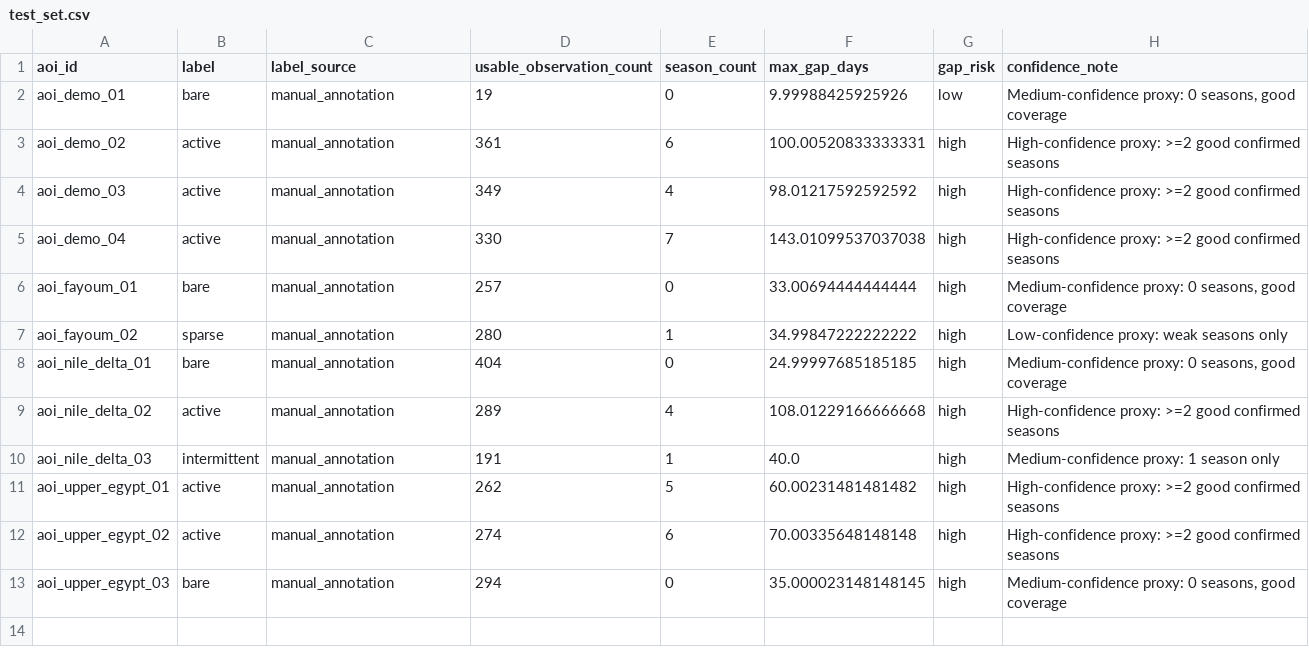
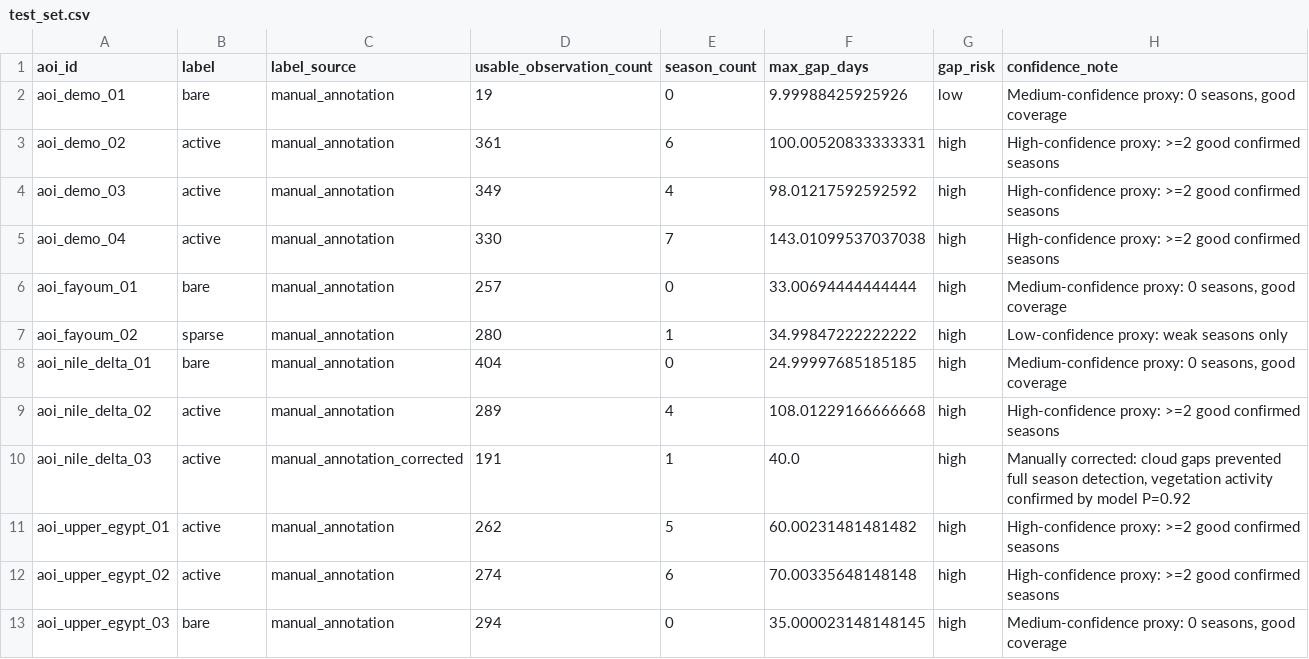
Before and after one commit to Abdo-Eid/FarmTrust, a CSV file: data/ml/labels/test_set.csv, drawn as a sheet.

Commit message:
feat(sits-t-p2): phase-F5 PASS — label correction + gate fix

```diff
--- a/data/ml/labels/test_set.csv
+++ b/data/ml/labels/test_set.csv
@@ -9,3 +9,3 @@ aoi_nile_delta_01,bare,manual_annotation,404,0,24.99997685185185,high,"Medium-co
 aoi_nile_delta_02,active,manual_annotation,289,4,108.01229166666668,high,High-confidence proxy: >=2 good confirmed seasons
-aoi_nile_delta_03,intermittent,manual_annotation,191,1,40.0,high,Medium-confidence proxy: 1 season only
+aoi_nile_delta_03,active,manual_annotation_corrected,191,1,40.0,high,"Manually corrected: cloud gaps prevented full season detection, vegetation activity confirmed by model P=0.92"
 aoi_upper_egypt_01,active,manual_annotation,262,5,60.00231481481482,high,High-confidence proxy: >=2 good confirmed seasons
```
Also changed, not shown: 14 other files.
